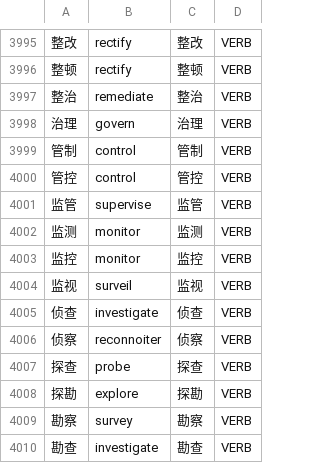
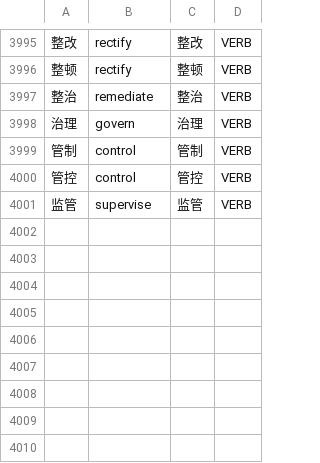
Before and after one commit to Jonathangadeaharder/VocabLevels, a CSV file: chinese/C1.csv, drawn as a sheet; only a part is shown, gaps mark what is left out; the diff names each change by its address in the sheet, - before the commit and + after, or states it on an @@ line.

```diff
--- a/chinese/C1.csv
+++ b/chinese/C1.csv
-row 4002: 监测 | monitor | 监测 | VERB
-row 4003: 监控 | monitor | 监控 | VERB
-row 4004: 监视 | surveil | 监视 | VERB
-row 4005: 侦查 | investigate | 侦查 | VERB
-row 4006: 侦察 | reconnoiter | 侦察 | VERB
-row 4007: 探查 | probe | 探查 | VERB
-row 4008: 探勘 | explore | 探勘 | VERB
-row 4009: 勘察 | survey | 勘察 | VERB
-row 4010: 勘查 | investigate | 勘查 | VERB
```
Also changed, not shown: arabic/B1.csv, french/A1.csv, 20 other files.
